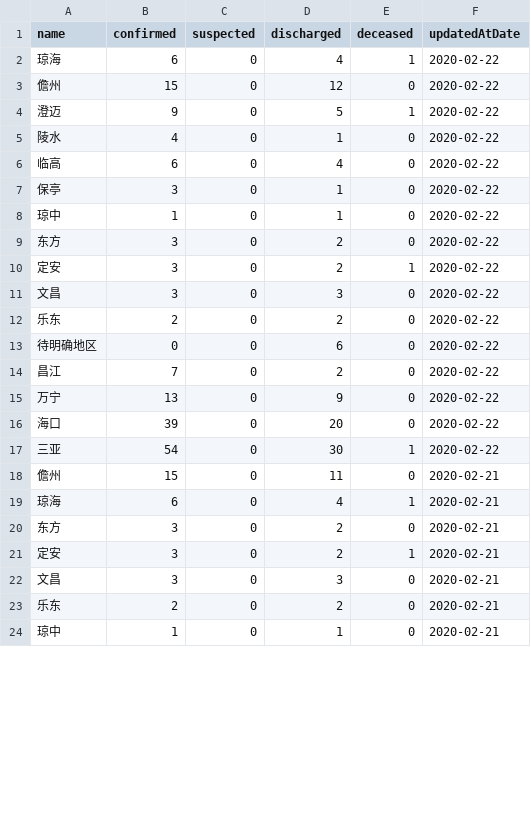
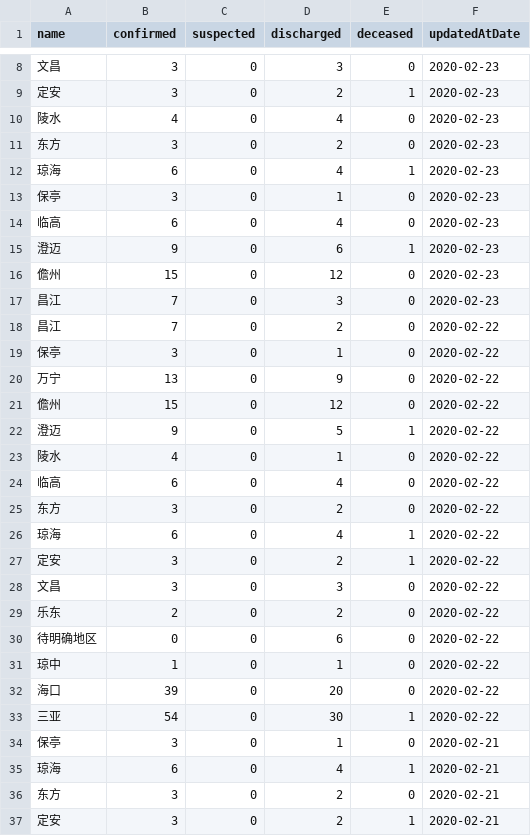
Before and after one commit to fantasticfears-stage/ncov-zh, a CSV file: public/data/provinces/hai_nan.csv, drawn as a sheet; only a part is shown, gaps mark what is left out; the shorter side is filled out with more unchanged rows; the diff covers the shown part only.

```diff
--- a/public/data/provinces/hai_nan.csv
+++ b/public/data/provinces/hai_nan.csv
@@ -2,2 +8,14 @@ name,confirmed,suspected,discharged,deceased,updatedAtDate
-琼海,6,0,4,1,2020-02-22
+文昌,3,0,3,0,2020-02-23
+定安,3,0,2,1,2020-02-23
+陵水,4,0,4,0,2020-02-23
+东方,3,0,2,0,2020-02-23
+琼海,6,0,4,1,2020-02-23
+保亭,3,0,1,0,2020-02-23
+临高,6,0,4,0,2020-02-23
+澄迈,9,0,6,1,2020-02-23
+儋州,15,0,12,0,2020-02-23
+昌江,7,0,3,0,2020-02-23
+昌江,7,0,2,0,2020-02-22
+保亭,3,0,1,0,2020-02-22
+万宁,13,0,9,0,2020-02-22
 儋州,15,0,12,0,2020-02-22
@@ -6,5 +24,4 @@ name,confirmed,suspected,discharged,deceased,updatedAtDate
 临高,6,0,4,0,2020-02-22
-保亭,3,0,1,0,2020-02-22
-琼中,1,0,1,0,2020-02-22
 东方,3,0,2,0,2020-02-22
+琼海,6,0,4,1,2020-02-22
 定安,3,0,2,1,2020-02-22
@@ -13,7 +30,6 @@ name,confirmed,suspected,discharged,deceased,updatedAtDate
 待明确地区,0,0,6,0,2020-02-22
-昌江,7,0,2,0,2020-02-22
-万宁,13,0,9,0,2020-02-22
+琼中,1,0,1,0,2020-02-22
 海口,39,0,20,0,2020-02-22
 三亚,54,0,30,1,2020-02-22
-儋州,15,0,11,0,2020-02-21
+保亭,3,0,1,0,2020-02-21
 琼海,6,0,4,1,2020-02-21
```
Also changed, not shown: 6 added rows and 59 moved rows elsewhere in this file, public/data/provinces.csv, public/data/provinces/gan_su.csv, 29 other files.
